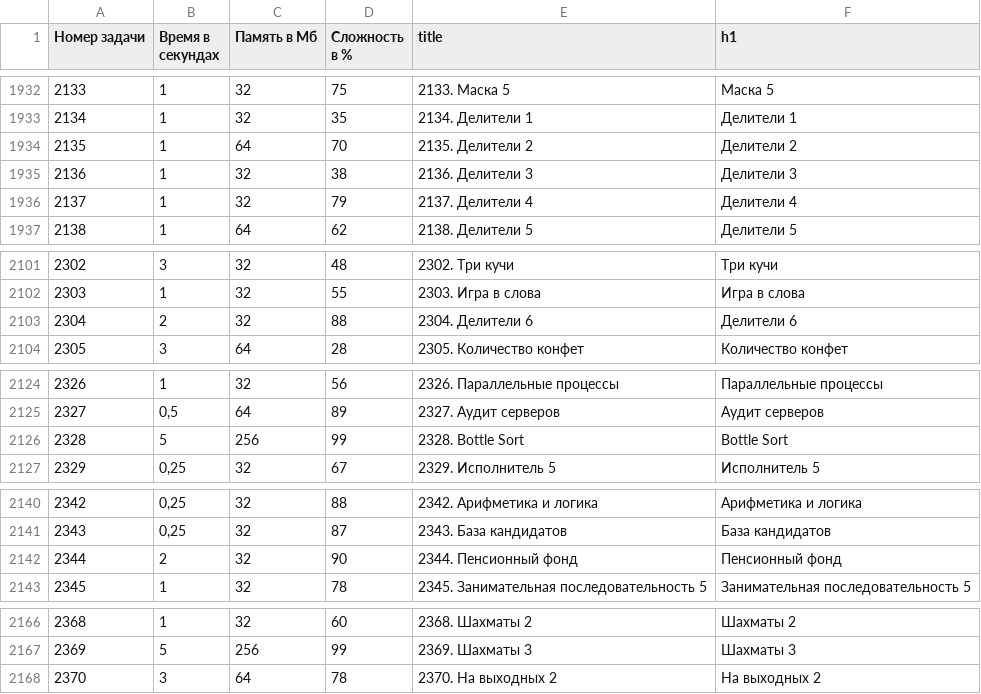
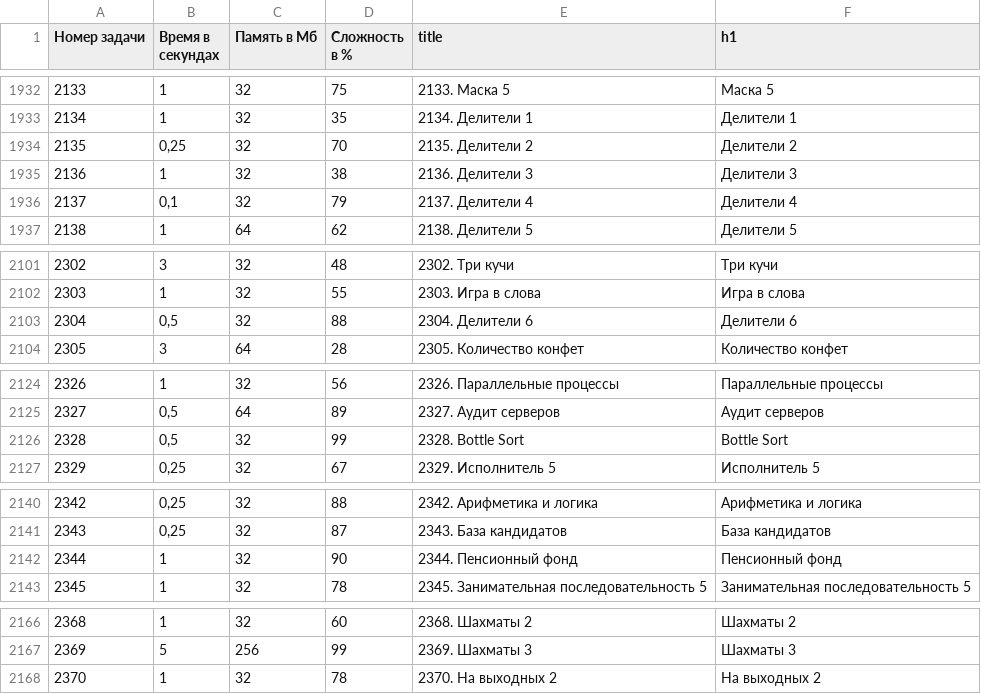
Before and after one commit to BorisMenshikov/acmp-problem-complexity-data, a CSV file: acmp-problem-info-current.csv, drawn as a sheet; only a part is shown, gaps mark what is left out.

```diff
--- a/acmp-problem-info-current.csv
+++ b/acmp-problem-info-current.csv
@@ -1933,5 +1933,5 @@
 2134,1,32,35,2134. Делители 1,Делители 1
-2135,1,64,70,2135. Делители 2,Делители 2
+2135,"0,25",32,70,2135. Делители 2,Делители 2
 2136,1,32,38,2136. Делители 3,Делители 3
-2137,1,32,79,2137. Делители 4,Делители 4
+2137,"0,1",32,79,2137. Делители 4,Делители 4
 2138,1,64,62,2138. Делители 5,Делители 5
@@ -2102,3 +2102,3 @@
 2303,1,32,55,2303. Игра в слова,Игра в слова
-2304,2,32,88,2304. Делители 6,Делители 6
+2304,"0,5",32,88,2304. Делители 6,Делители 6
 2305,3,64,28,2305. Количество конфет,Количество конфет
@@ -2125,3 +2125,3 @@
 2327,"0,5",64,89,2327. Аудит серверов,Аудит серверов
-2328,5,256,99,2328. Bottle Sort,Bottle Sort
+2328,"0,5",32,99,2328. Bottle Sort,Bottle Sort
 2329,"0,25",32,67,2329. Исполнитель 5,Исполнитель 5
@@ -2141,3 +2141,3 @@
 2343,"0,25",32,87,2343. База кандидатов,База кандидатов
-2344,2,32,90,2344. Пенсионный фонд,Пенсионный фонд
+2344,1,32,90,2344. Пенсионный фонд,Пенсионный фонд
 2345,1,32,78,2345. Занимательная последовательность 5,Занимательная последовательность 5
@@ -2167,2 +2167,2 @@
 2369,5,256,99,2369. Шахматы 3,Шахматы 3
-2370,3,64,78,2370. На выходных 2,На выходных 2
+2370,1,32,78,2370. На выходных 2,На выходных 2
```
Also changed, not shown: 1 other file.
